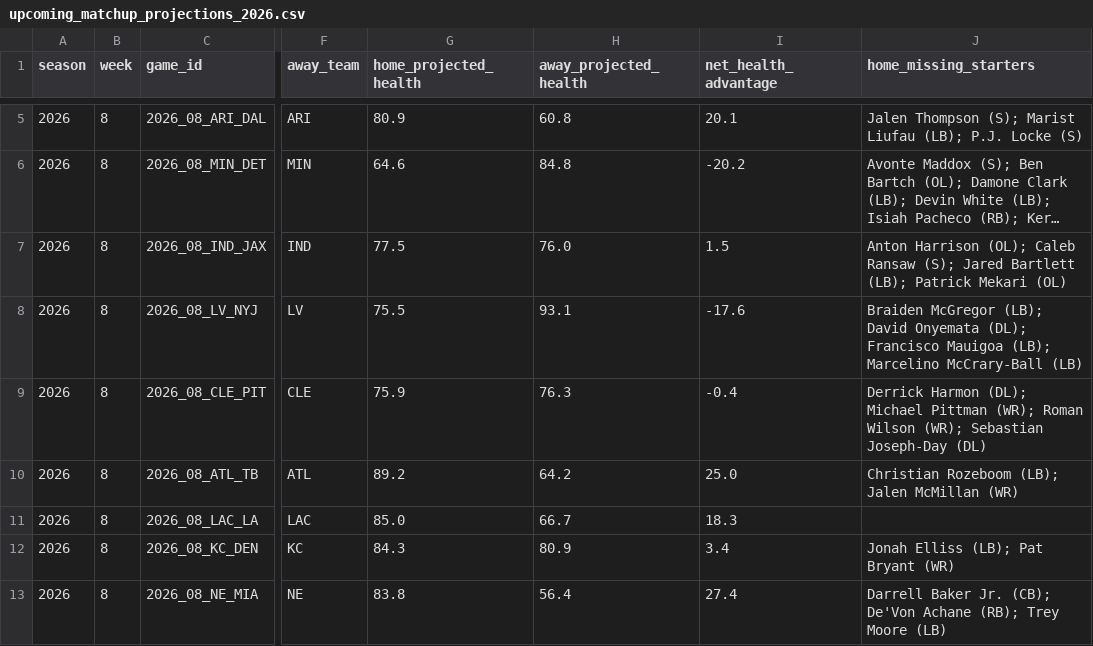
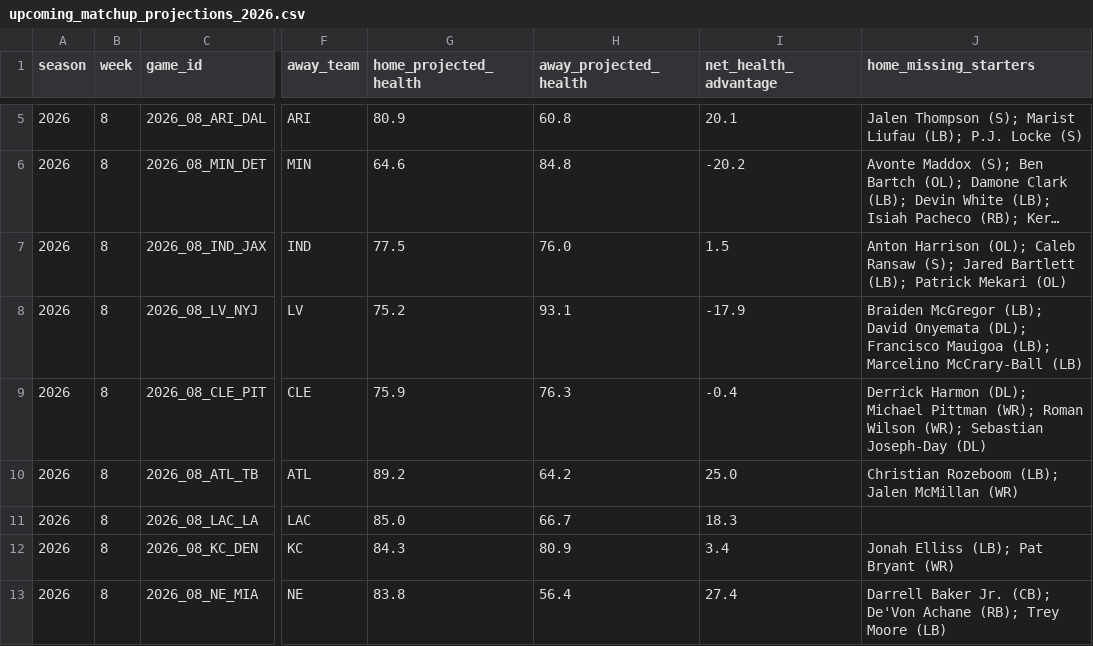
Before and after one commit to amarkules1/nfl-injury-analysis, a CSV file: data/upcoming_matchup_projections_2026.csv, drawn as a sheet; only a part is shown, gaps mark what is left out; long unchanged cells end in …; the diff names each change by its address in the sheet, - before the commit and + after, or states it on an @@ line.

```diff
--- a/data/upcoming_matchup_projections_2026.csv
+++ b/data/upcoming_matchup_projections_2026.csv
-G8 (home_projected_health): 75.5
+G8 (home_projected_health): 75.2
-I8 (net_health_advantage): -17.6
+I8 (net_health_advantage): -17.9
```
Also changed, not shown: frontend/public/data/player_play_predictions_2026.csv, 5 other files.
